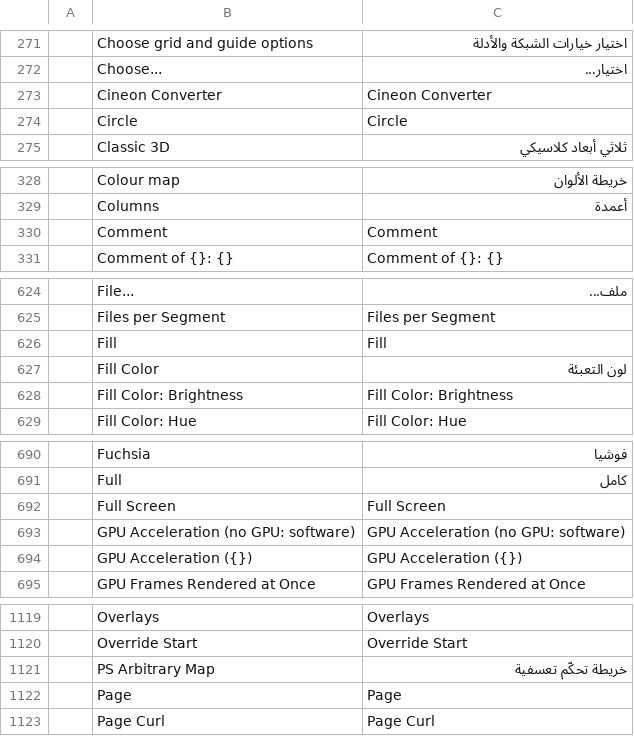
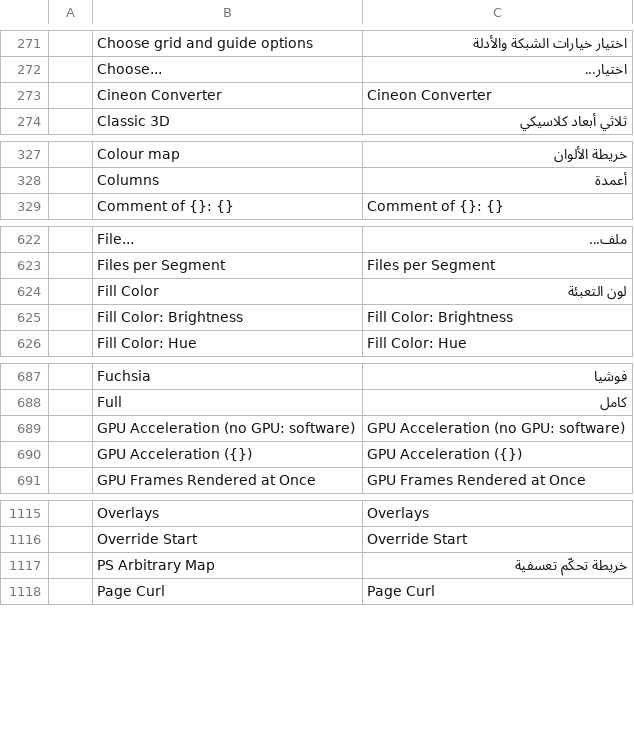
Before and after one commit to 0xGhostCipher/craft-i18n, a TSV file: locales/ar/effectcraft.tsv, drawn as a sheet; only a part is shown, gaps mark what is left out; the diff names each change by its address in the sheet, - before the commit and + after, or states it on an @@ line.

Commit message:
fix(ar/effectcraft): remove English overrides where common.tsv provides Arabic

```diff
--- a/locales/ar/effectcraft.tsv
+++ b/locales/ar/effectcraft.tsv
-row 274:  | Circle | Circle
-row 330:  | Comment | Comment
-row 626:  | Fill | Fill
-row 692:  | Full Screen | Full Screen
-row 1122:  | Page | Page
```
